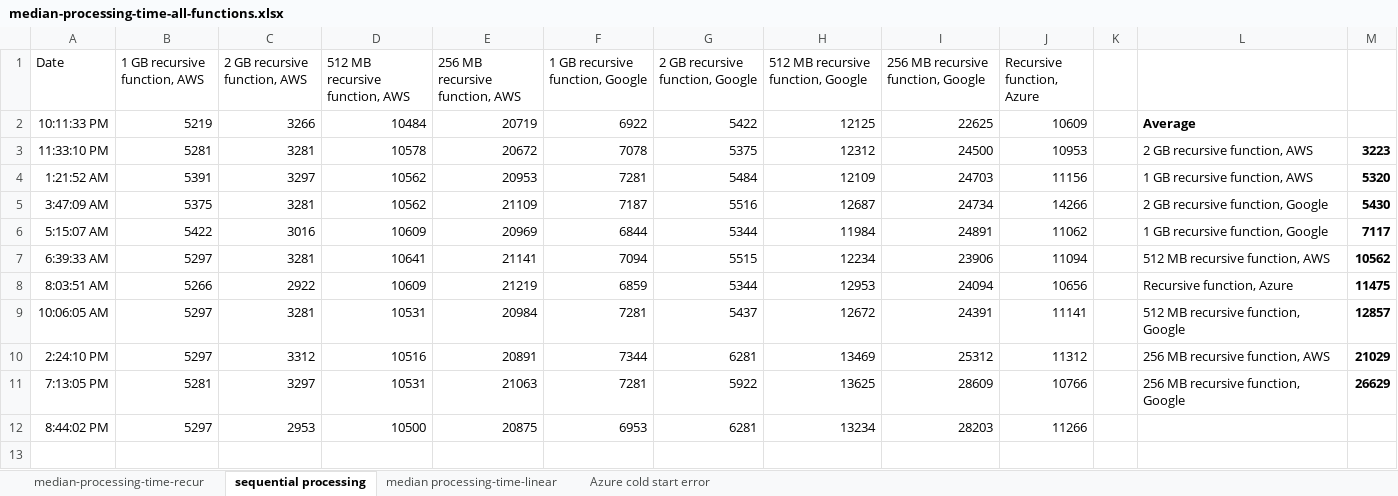
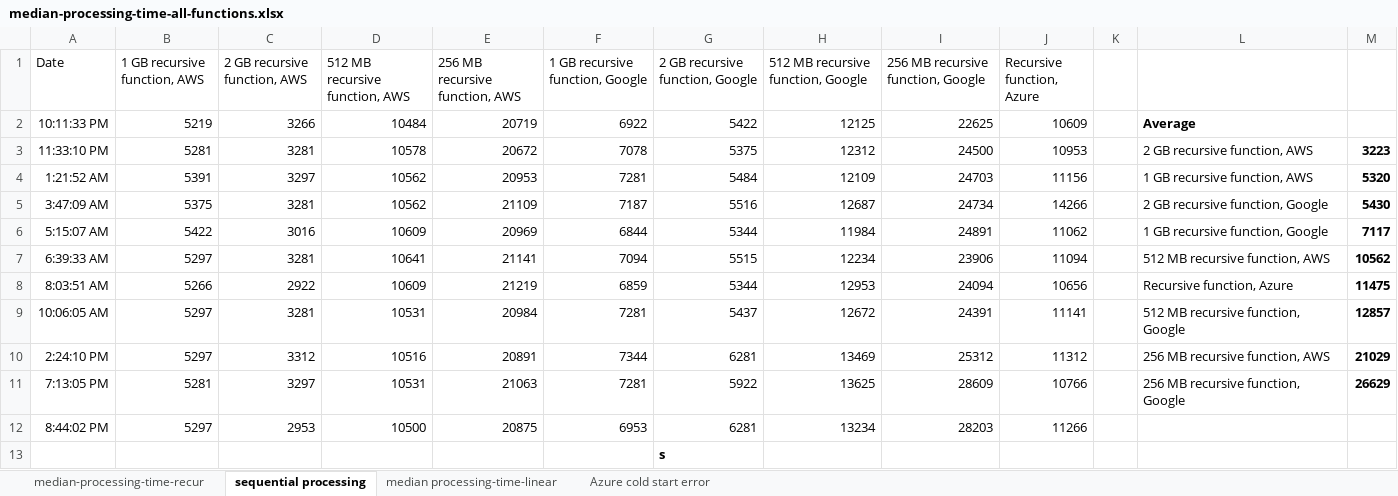
Before and after one commit to aidanreilly/FAAS, an Excel workbook: abs_results/median-processing-time-all-functions.xlsx, sheet sequential processing, drawn as a sheet; values as stored, in another font and other column widths than the file's, no borders; charts and pictures not drawn; the diff names each change by its address in the sheet, - before the commit and + after, or states it on an @@ line.

```diff
--- a/abs_results/median-processing-time-all-functions.xlsx (sheet sequential processing)
+++ b/abs_results/median-processing-time-all-functions.xlsx (sheet sequential processing)
+row 13:  |  |  |  |  |  | s
```
Also changed, not shown: sheet median-processing-time-recur, charts or pictures, abs_results/median-processing-time-all-functions-single-run.xlsx.
